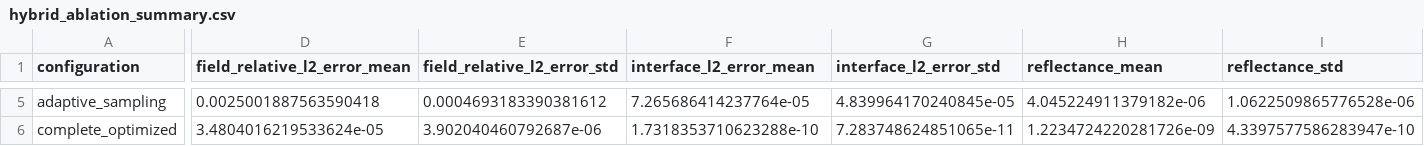
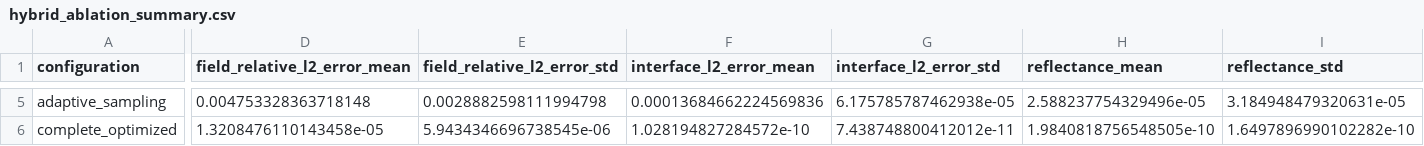
Before and after one commit to george23333/Antireflection_Coating_1D, a CSV file: ablation_results/hybrid_ablation_summary.csv, drawn as a sheet; only a part is shown, gaps mark what is left out; the diff covers the shown part only; the diff names each change by its address in the sheet, - before the commit and + after, or states it on an @@ line.

```diff
--- a/ablation_results/hybrid_ablation_summary.csv
+++ b/ablation_results/hybrid_ablation_summary.csv
-D5 (field_relative_l2_error_mean): 0.0025001887563590418
+D5 (field_relative_l2_error_mean): 0.004753328363718148
-E5 (field_relative_l2_error_std): 0.0004693183390381612
+E5 (field_relative_l2_error_std): 0.0028882598111994798
-F5 (interface_l2_error_mean): 7.265686414237764e-05
+F5 (interface_l2_error_mean): 0.00013684662224569836
-G5 (interface_l2_error_std): 4.839964170240845e-05
+G5 (interface_l2_error_std): 6.175785787462938e-05
-H5 (reflectance_mean): 4.045224911379182e-06
+H5 (reflectance_mean): 2.588237754329496e-05
-I5 (reflectance_std): 1.0622509865776528e-06
+I5 (reflectance_std): 3.184948479320631e-05
-D6 (field_relative_l2_error_mean): 3.4804016219533624e-05
+D6 (field_relative_l2_error_mean): 1.3208476110143458e-05
-E6 (field_relative_l2_error_std): 3.902040460792687e-06
+E6 (field_relative_l2_error_std): 5.9434346696738545e-06
-F6 (interface_l2_error_mean): 1.7318353710623288e-10
+F6 (interface_l2_error_mean): 1.028194827284572e-10
-G6 (interface_l2_error_std): 7.283748624851065e-11
+G6 (interface_l2_error_std): 7.438748800412012e-11
-H6 (reflectance_mean): 1.2234724220281726e-09
+H6 (reflectance_mean): 1.9840818756548505e-10
-I6 (reflectance_std): 4.3397577586283947e-10
+I6 (reflectance_std): 1.6497896990102282e-10
```
Also changed, not shown: 38 edited cells elsewhere in this file, ablation_results/hybrid_ablation_trials.csv, 17 other files.
